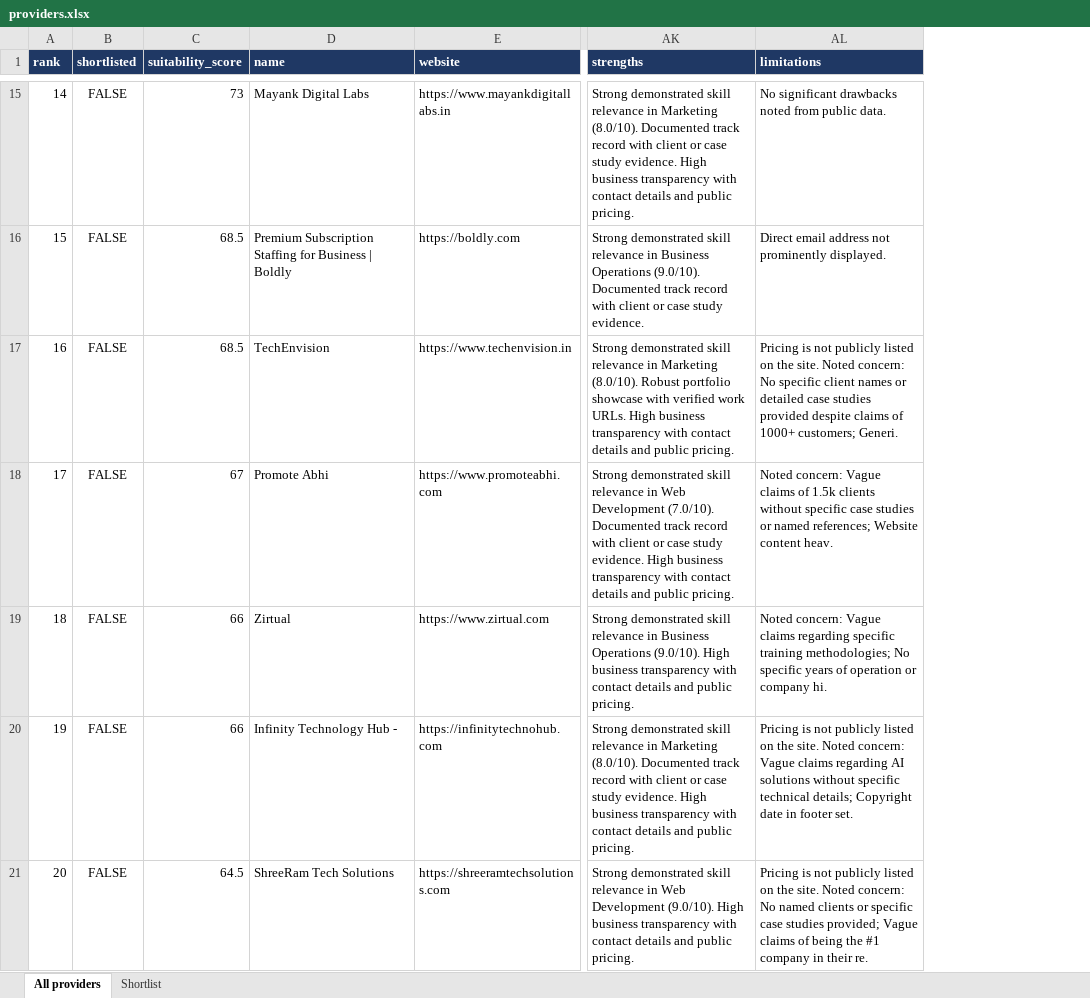
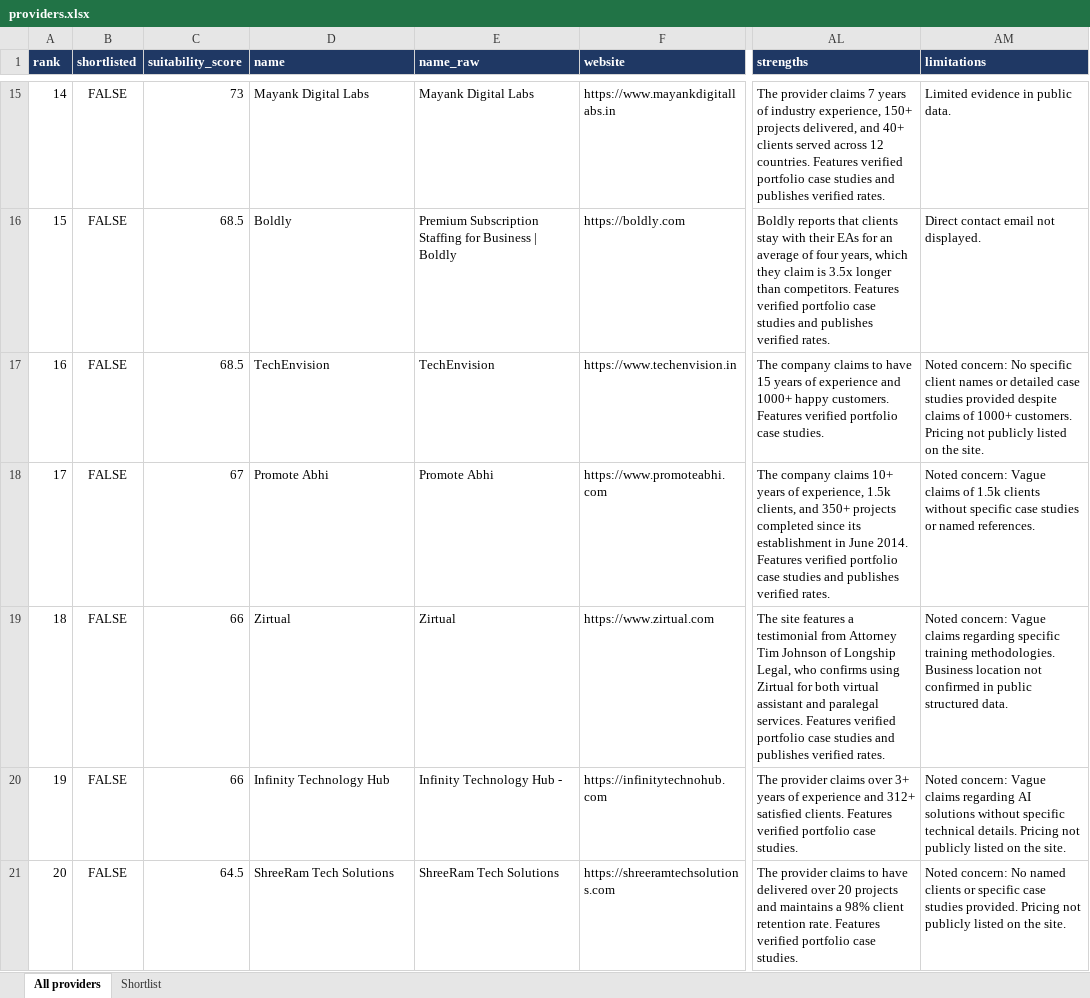
Before and after one commit to YAP545/provider-finder, an Excel workbook: data/providers.xlsx, sheet All providers, drawn as a sheet; only a part is shown, gaps mark what is left out; values as stored, in another font and other column widths than the file's, no borders; addresses are those after the commit; the diff covers the shown part only; the diff names each change by its address in the sheet, - before the commit and + after, or states it on an @@ line.

Commit message:
Improve shortlist accuracy and clean names

```diff
--- a/data/providers.xlsx (sheet All providers)
+++ b/data/providers.xlsx (sheet All providers)
+column E (name_raw), rows 15-21: Mayank Digital Labs | Premium Subscription Staffing for Business | Boldly | TechEnvision | Promote Abhi | Zirtual | Infinity Technology Hub - | ShreeRam Tech Solutions
-AL15 (strengths): Strong demonstrated skill relevance in Marketing (8.0/10). Documented track record with client or case study evidence. High business transparency with contact details and public pricing.
+AL15 (strengths): The provider claims 7 years of industry experience, 150+ projects delivered, and 40+ clients served across 12 countries. Features verified portfolio case studies and publishes verified rates.
-AM15 (limitations): No significant drawbacks noted from public data.
+AM15 (limitations): Limited evidence in public data.
-D16 (name): Premium Subscription Staffing for Business | Boldly
+D16 (name): Boldly
-AL16 (strengths): Strong demonstrated skill relevance in Business Operations (9.0/10). Documented track record with client or case study evidence.
+AL16 (strengths): Boldly reports that clients stay with their EAs for an average of four years, which they claim is 3.5x longer than competitors. Features verified portfolio case studies and publishes verified rates.
-AM16 (limitations): Direct email address not prominently displayed.
+AM16 (limitations): Direct contact email not displayed.
-AL17 (strengths): Strong demonstrated skill relevance in Marketing (8.0/10). Robust portfolio showcase with verified work URLs. High business transparency with contact details and public pricing.
+AL17 (strengths): The company claims to have 15 years of experience and 1000+ happy customers. Features verified portfolio case studies.
-AM17 (limitations): Pricing is not publicly listed on the site. Noted concern: No specific client names or detailed case studies provided despite claims of 1000+ customers; Generi.
+AM17 (limitations): Noted concern: No specific client names or detailed case studies provided despite claims of 1000+ customers. Pricing not publicly listed on the site.
-AL18 (strengths): Strong demonstrated skill relevance in Web Development (7.0/10). Documented track record with client or case study evidence. High business transparency with contact details and public pricing.
+AL18 (strengths): The company claims 10+ years of experience, 1.5k clients, and 350+ projects completed since its establishment in June 2014. Features verified portfolio case studies and publishes verified rates.
-AM18 (limitations): …or named references; Website content heav.
+AM18 (limitations): …or named references.
-AL19 (strengths): Strong demonstrated skill relevance in Business Operations (9.0/10). High business transparency with contact details and public pricing.
+AL19 (strengths): The site features a testimonial from Attorney Tim Johnson of Longship Legal, who confirms using Zirtual for both virtual assistant and paralegal services. Features verified portfolio case studies and publishes verified rates.
-AM19 (limitations): …specific training methodologies; No specific years of operation or company hi.
+AM19 (limitations): …specific training methodologies. Business location not confirmed in public structured data.
-D20 (name): Infinity Technology Hub -
+D20 (name): Infinity Technology Hub
-AL20 (strengths): Strong demonstrated skill relevance in Marketing (8.0/10). Documented track record with client or case study evidence. High business transparency with contact details and public pricing.
+AL20 (strengths): The provider claims over 3+ years of experience and 312+ satisfied clients. Features verified portfolio case studies.
-AM20 (limitations): Pricing is not publicly listed on the site. Noted concern: Vague claims regarding AI solutions without specific technical details; Copyright date in footer set.
+AM20 (limitations): Noted concern: Vague claims regarding AI solutions without specific technical details. Pricing not publicly listed on the site.
-AL21 (strengths): Strong demonstrated skill relevance in Web Development (9.0/10). High business transparency with contact details and public pricing.
+AL21 (strengths): The provider claims to have delivered over 20 projects and maintains a 98% client retention rate. Features verified portfolio case studies.
-AM21 (limitations): Pricing is not publicly listed on the site. Noted concern: No named clients or specific case studies provided; Vague claims of being the #1 company in their re.
+AM21 (limitations): Noted concern: No named clients or specific case studies provided. Pricing not publicly listed on the site.
```
Also changed, not shown: 96 edited cells elsewhere in this sheet, sheet Shortlist, 5 other files.
